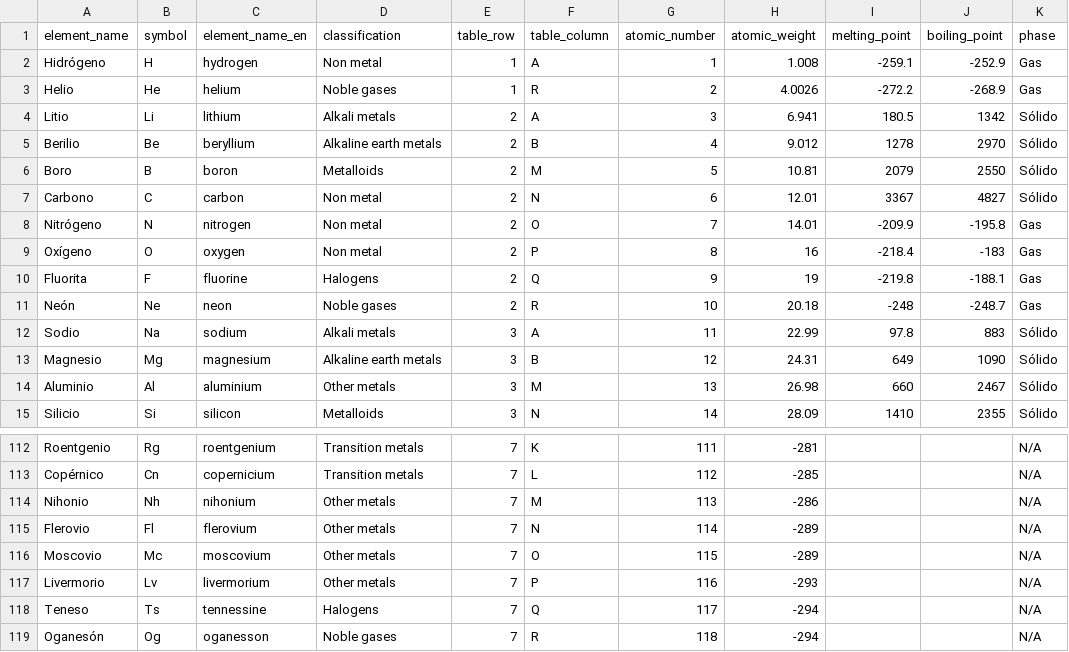
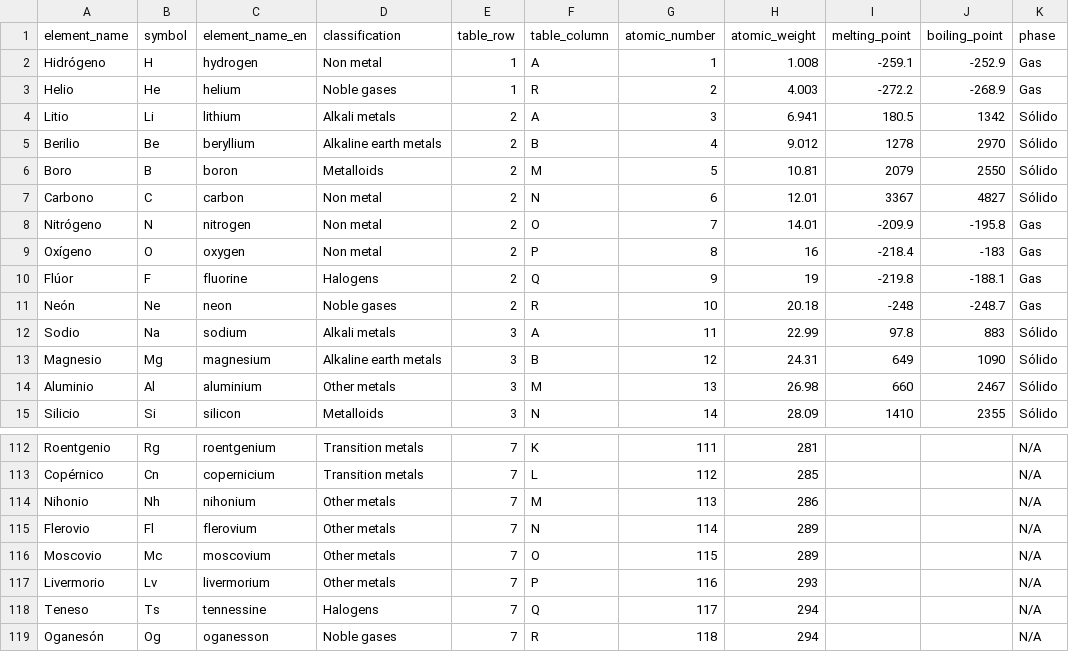
Before and after one commit to quimifyapp/client, a CSV file: assets/csv/periodic_table.csv, drawn as a sheet; only a part is shown, gaps mark what is left out; the diff covers the shown part only; the diff names each change by its address in the sheet, - before the commit and + after, or states it on an @@ line.

Commit message:
Add electronic configuration to element details + minor design changes and corrections

```diff
--- a/assets/csv/periodic_table.csv
+++ b/assets/csv/periodic_table.csv
-H3 (atomic_weight): 4.0026
+H3 (atomic_weight): 4.003
-A10 (element_name): Fluorita
+A10 (element_name): Flúor
-H112 (atomic_weight): -281
+H112 (atomic_weight): 281
-H113 (atomic_weight): -285
+H113 (atomic_weight): 285
-H114 (atomic_weight): -286
+H114 (atomic_weight): 286
-H115:H116 (atomic_weight): -289
+H115:H116 (atomic_weight): 289
-H117 (atomic_weight): -293
+H117 (atomic_weight): 293
-H118:H119 (atomic_weight): -294
+H118:H119 (atomic_weight): 294
```
Also changed, not shown: 25 edited cells elsewhere in this file, 2 other files.
